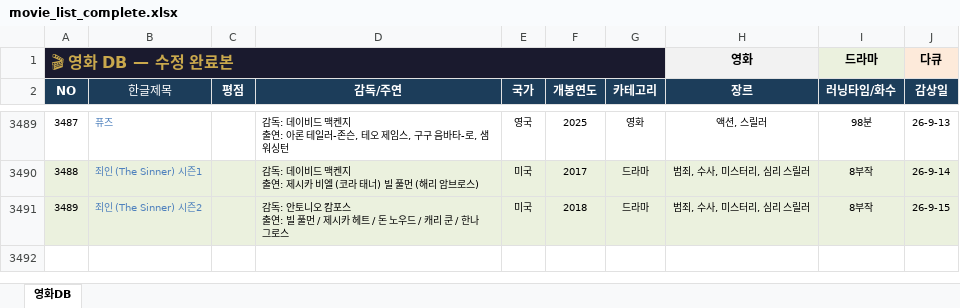
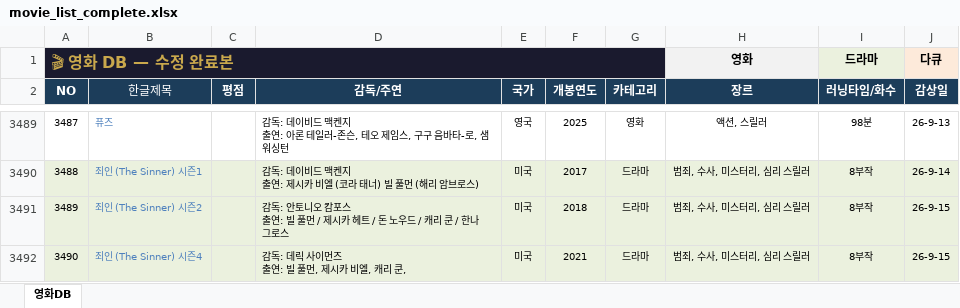
Before and after one commit to casio8000/film-humanities_Mobile, an Excel workbook: movie_list_complete.xlsx, sheet 영화DB, drawn as a sheet; only a part is shown, gaps mark what is left out; values as stored, in another font and other column widths than the file's, no borders; table styles not drawn; ↵ is a line break in a cell; the diff names each change by its address in the sheet, - before the commit and + after, or states it on an @@ line.

Commit message:
Add files via upload

```diff
--- a/movie_list_complete.xlsx (sheet 영화DB)
+++ b/movie_list_complete.xlsx (sheet 영화DB)
+row 3492: 3490 | 죄인 (The Sinner) 시즌4 |  | 감독: 데릭 사이먼즈 ↵ 출연: 빌 풀먼, 제시카 비엘, 캐리 쿤, | 미국 | 2021 | 드라마 | 범죄, 수사, 미스터리, 심리 스릴러 | 8부작 | 26-9-15
```
